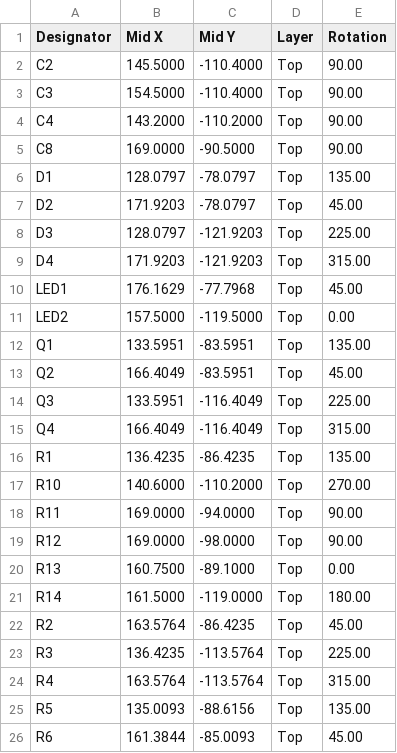
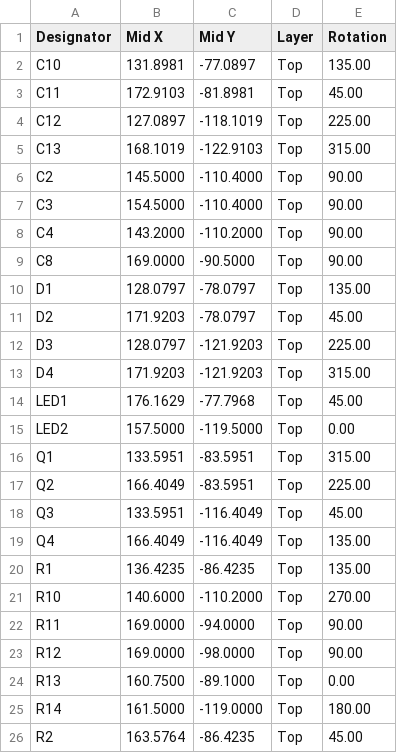
Before and after one commit to DerKodex-Repo-Curator/pursuit-drone, a CSV file: gerbers/JLCPCB_CPL.csv, drawn as a sheet; only a part is shown; the shorter side is filled out with more unchanged rows.

```diff
--- a/gerbers/JLCPCB_CPL.csv
+++ b/gerbers/JLCPCB_CPL.csv
@@ -1,2 +1,6 @@
 Designator,Mid X,Mid Y,Layer,Rotation
+C10,131.8981,-77.0897,Top,135.00
+C11,172.9103,-81.8981,Top,45.00
+C12,127.0897,-118.1019,Top,225.00
+C13,168.1019,-122.9103,Top,315.00
 C2,145.5000,-110.4000,Top,90.00
@@ -11,6 +15,6 @@ LED1,176.1629,-77.7968,Top,45.00
 LED2,157.5000,-119.5000,Top,0.00
-Q1,133.5951,-83.5951,Top,135.00
-Q2,166.4049,-83.5951,Top,45.00
-Q3,133.5951,-116.4049,Top,225.00
-Q4,166.4049,-116.4049,Top,315.00
+Q1,133.5951,-83.5951,Top,315.00
+Q2,166.4049,-83.5951,Top,225.00
+Q3,133.5951,-116.4049,Top,45.00
+Q4,166.4049,-116.4049,Top,135.00
 R1,136.4235,-86.4235,Top,135.00
```
Also changed, not shown: gerbers/BOM.csv, gerbers/JLCPCB_BOM.csv, 41 other files.
